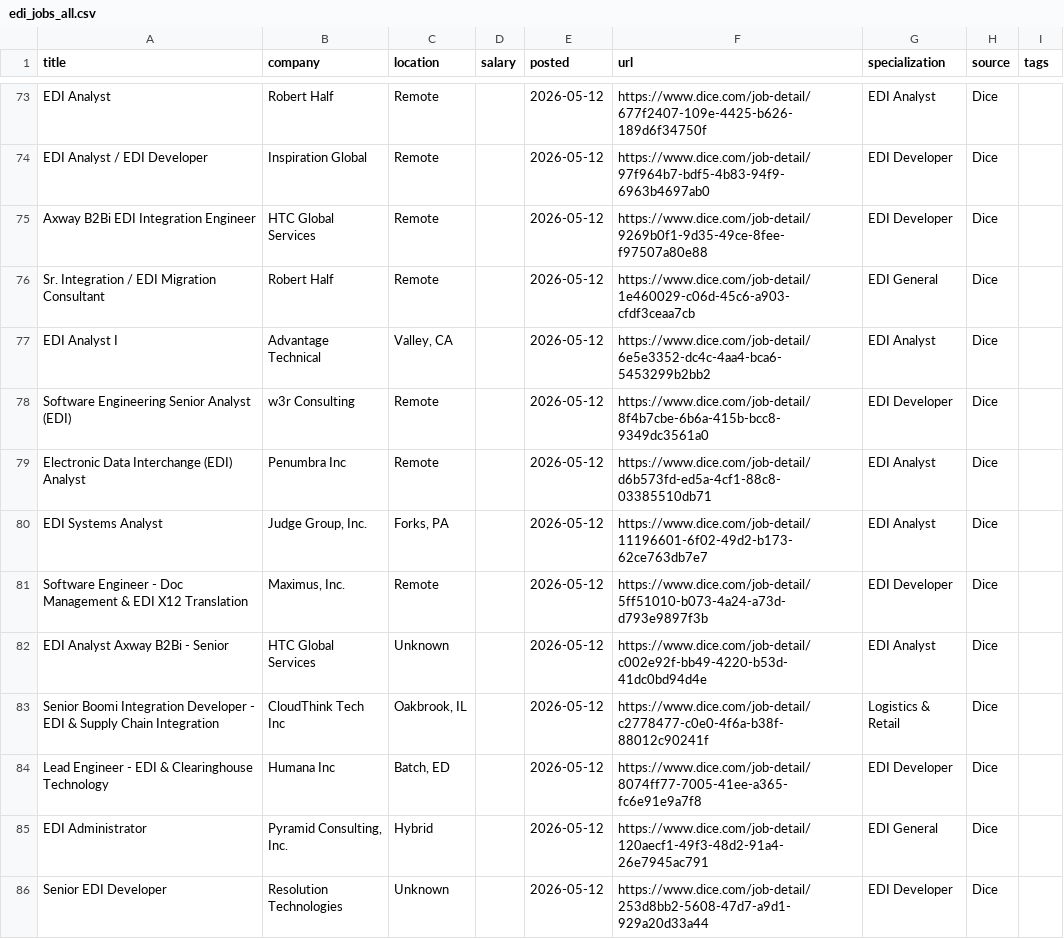
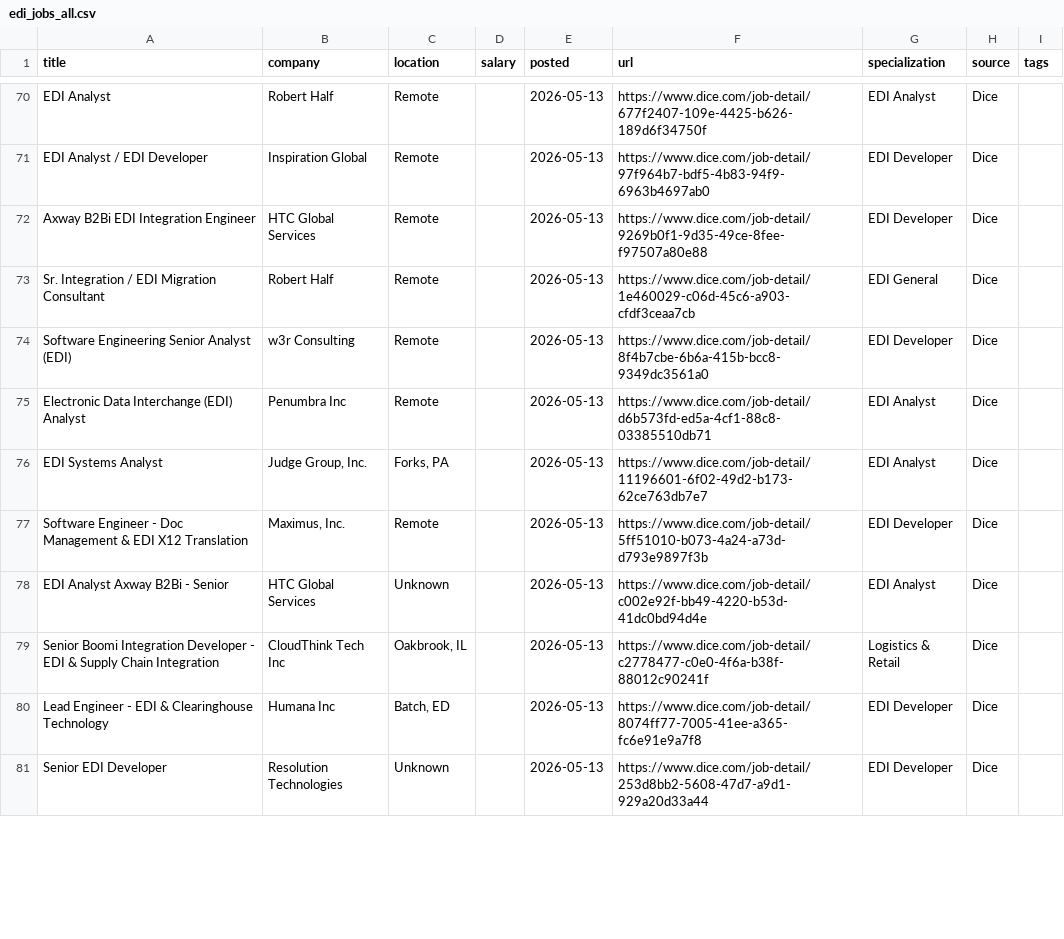
Before and after one commit to remoteediproject-ctrl/remoteedi-jobs, a CSV file: edi_jobs_all.csv, drawn as a sheet; only a part is shown, gaps mark what is left out; removed rows and columns are numbered as before the commit, all else as after; the diff covers the shown part only; the diff names each change by its address in the sheet, - before the commit and + after, or states it on an @@ line.

```diff
--- a/edi_jobs_all.csv
+++ b/edi_jobs_all.csv
-E70:E73 (posted): 2026-05-12
+E70:E73 (posted): 2026-05-13
-row 77: EDI Analyst I | Advantage Technical | Valley, CA |  | 2026-05-12 | https://www.dice.com/job-detail/6e5e3352-dc4c-4aa4-bca6-5453299b2bb2 | EDI Analyst | Dice
-E74:E80 (posted): 2026-05-12
+E74:E80 (posted): 2026-05-13
-row 85: EDI Administrator | Pyramid Consulting, Inc. | Hybrid |  | 2026-05-12 | https://www.dice.com/job-detail/120aecf1-49f3-48d2-91a4-26e7945ac791 | EDI General | Dice
-E81 (posted): 2026-05-12
+E81 (posted): 2026-05-13
```
Also changed, not shown: 4 added rows, 8 removed rows and 45 edited cells elsewhere in this file, 2 other files.
